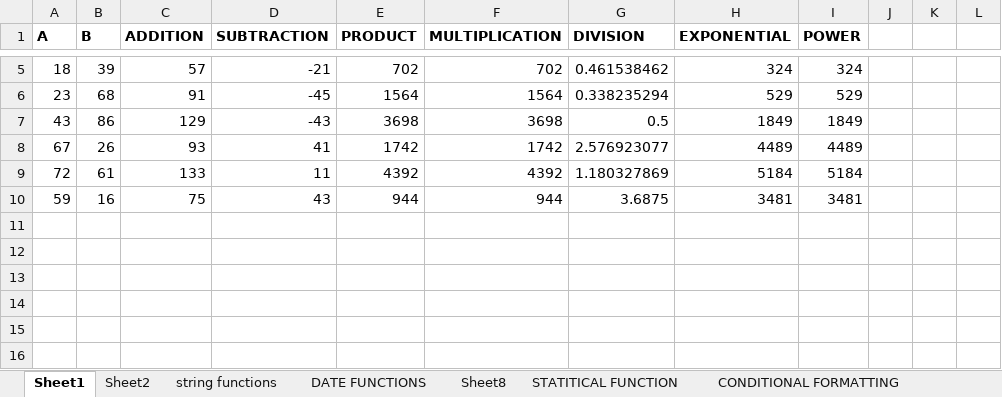
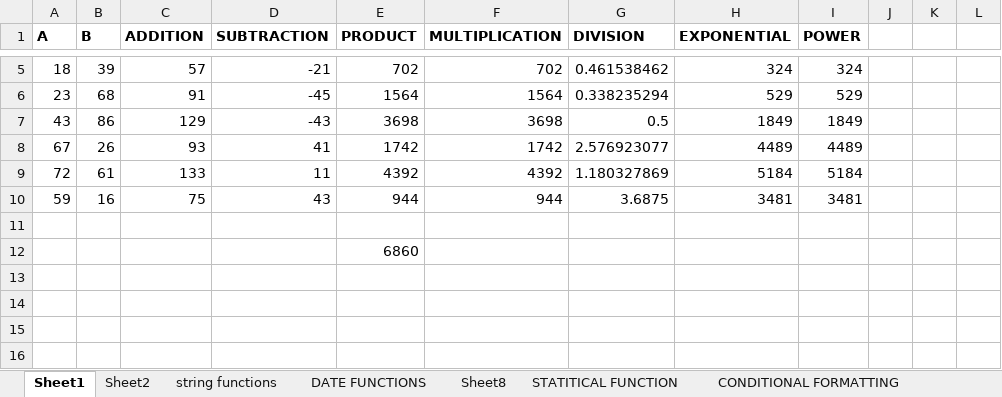
Before and after one commit to gayubala2907-lab/dmart-sales-analysis, an Excel workbook: Book1.xlsx, sheet Sheet1, drawn as a sheet; only a part is shown, gaps mark what is left out; values as stored, in another font and other column widths than the file's, no borders; the diff names each change by its address in the sheet, - before the commit and + after, or states it on an @@ line.

```diff
--- a/Book1.xlsx (sheet Sheet1)
+++ b/Book1.xlsx (sheet Sheet1)
-E12 (PRODUCT): (empty)
+E12 (PRODUCT): 6860
```
Also changed, not shown: sheet DATE FUNCTIONS, sheet Sheet5, sheet Sheet2, other sheet tabs, Excel+LAB+4+Dataset_Dmart.xlsx, 1 other file.
